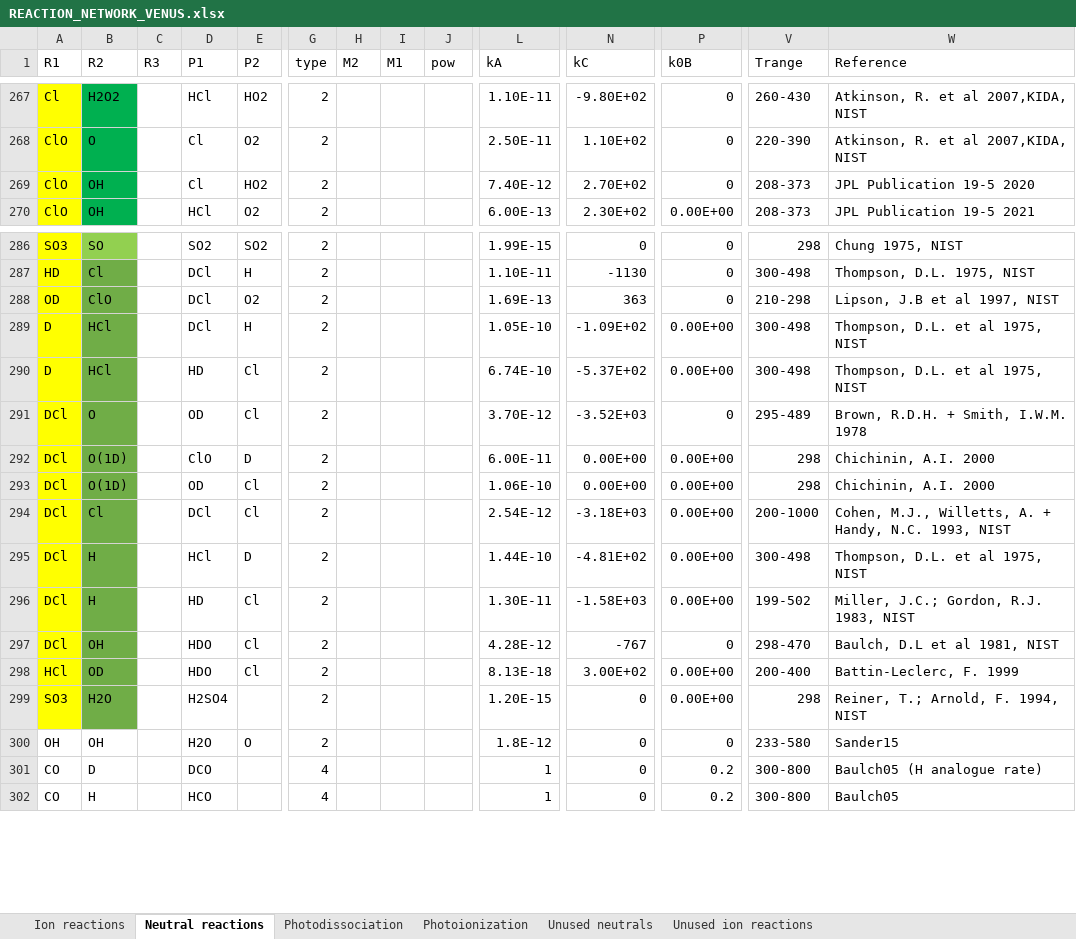
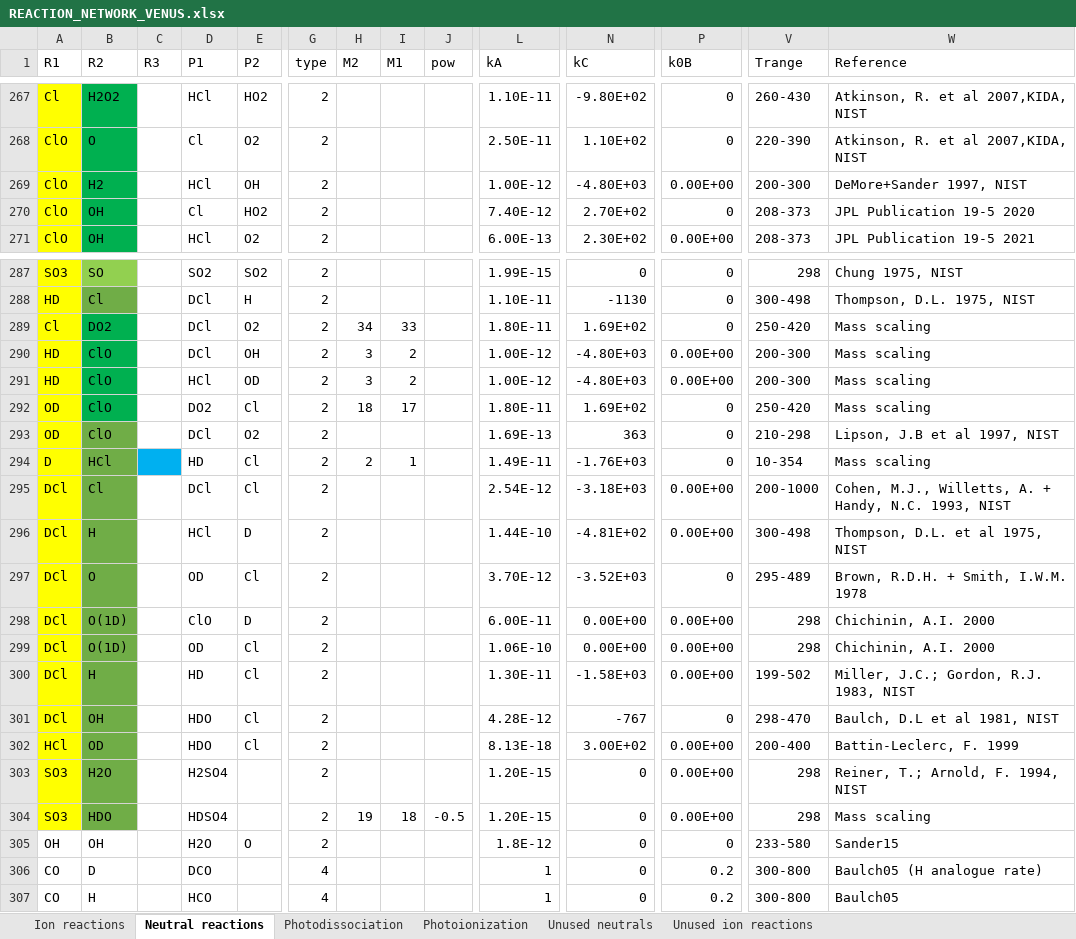
Before and after one commit to emcangi/bluejay, an Excel workbook: Venus-Inputs/REACTION_NETWORK_VENUS.xlsx, sheet Neutral reactions, drawn as a sheet; only a part is shown, gaps mark what is left out; values as stored, in another font and other column widths than the file's, no borders; removed rows and columns are numbered as before the commit, all else as after; rows hold the shown columns only; the diff names each change by its address in the sheet, - before the commit and + after, or states it on an @@ line.

Commit message:
added HDSO4 photolysis, SO3 photolysis, DCl photolysis, fixed D + HCl reactions, and added back in NO2 and N2O species

```diff
--- a/Venus-Inputs/REACTION_NETWORK_VENUS.xlsx (sheet Neutral reactions)
+++ b/Venus-Inputs/REACTION_NETWORK_VENUS.xlsx (sheet Neutral reactions)
+row 269: ClO | H2 |  | HCl | OH | 2 |  |  |  | 1.00E-12 | -4.80E+03 | 0.00E+00 | 200-300 | DeMore+Sander 1997, NIST
+row 289: Cl | DO2 |  | DCl | O2 | 2 | 34 | 33 |  | 1.80E-11 | 1.69E+02 | 0 | 250-420 | Mass scaling
+row 290: HD | ClO |  | DCl | OH | 2 | 3 | 2 |  | 1.00E-12 | -4.80E+03 | 0.00E+00 | 200-300 | Mass scaling
+row 291: HD | ClO |  | HCl | OD | 2 | 3 | 2 |  | 1.00E-12 | -4.80E+03 | 0.00E+00 | 200-300 | Mass scaling
+row 292: OD | ClO |  | DO2 | Cl | 2 | 18 | 17 |  | 1.80E-11 | 1.69E+02 | 0 | 250-420 | Mass scaling
-C294 fill: none
+C294 fill: #00B0F0
-D294 (P1): DCl
+D294 (P1): HD
-E294 (P2): H
+E294 (P2): Cl
-H294 (M2): (empty)
+H294 (M2): 2
-I294 (M1): (empty)
+I294 (M1): 1
-L294 (kA): 1.05E-10
+L294 (kA): 1.49E-11
-N294 (kC): -1.09E+02
+N294 (kC): -1.76E+03
-P294 (k0B): 0.00E+00
+P294 (k0B): 0
-V294 (Trange): 300-498
+V294 (Trange): 10-354
-W294 (Reference): Thompson, D.L. et al 1975, NIST
+W294 (Reference): Mass scaling
-A295 (R1): D
+A295 (R1): DCl
-B295 (R2): HCl
+B295 (R2): Cl
-D295 (P1): HD
+D295 (P1): DCl
-L295 (kA): 6.74E-10
+L295 (kA): 2.54E-12
-N295 (kC): -5.37E+02
+N295 (kC): -3.18E+03
-V295 (Trange): 300-498
+V295 (Trange): 200-1000
-W295 (Reference): Thompson, D.L. et al 1975, NIST
+W295 (Reference): Cohen, M.J., Willetts, A. + Handy, N.C. 1993, NIST
@@ row 295 moved to row 296: DCl @@
-row 294: DCl | Cl |  | DCl | Cl | 2 |  |  |  | 2.54E-12 | -3.18E+03 | 0.00E+00 | 200-1000 | Cohen, M.J., Willetts, A. + Handy, N.C. 1993, NIST
+row 304: SO3 | HDO |  | HDSO4 |  | 2 | 19 | 18 | -0.5 | 1.20E-15 | 0 | 0.00E+00 | 298 | Mass scaling
```
Also changed, not shown: sheet Unused neutrals, sheet Photodissociation, 10 other files.
